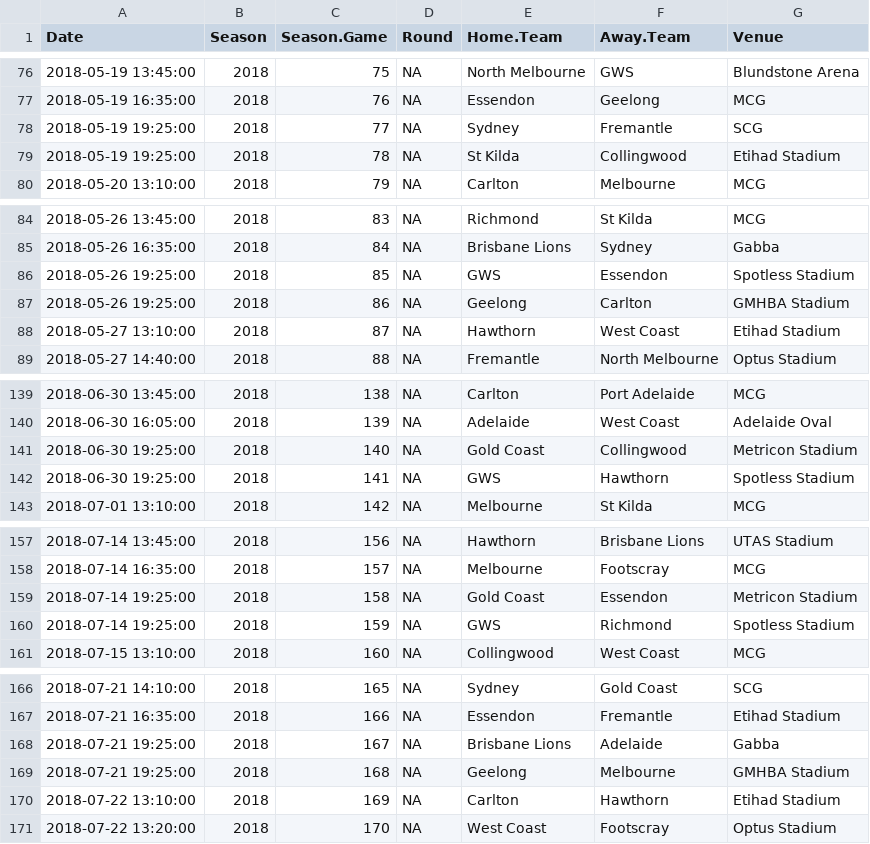
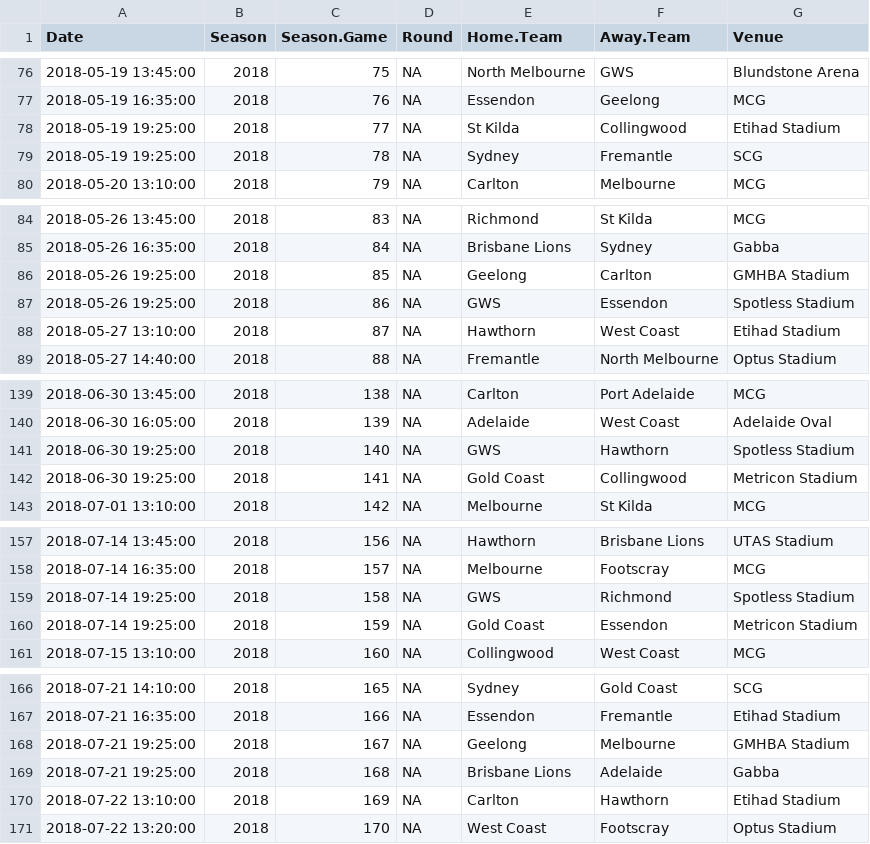
Before and after one commit to betfair-datascientists/predictive-models, a CSV file: AFL-Weekly-Predictive-Model/data/afl_fixture_2018.csv, drawn as a sheet; only a part is shown, gaps mark what is left out; the diff covers the shown part only; the diff names each change by its address in the sheet, - before the commit and + after, or states it on an @@ line.

```diff
--- a/AFL-Weekly-Predictive-Model/data/afl_fixture_2018.csv
+++ b/AFL-Weekly-Predictive-Model/data/afl_fixture_2018.csv
-E78 (Home.Team): Sydney
+E78 (Home.Team): St Kilda
-F78 (Away.Team): Fremantle
+F78 (Away.Team): Collingwood
-G78 (Venue): SCG
+G78 (Venue): Etihad Stadium
-E79 (Home.Team): St Kilda
+E79 (Home.Team): Sydney
-F79 (Away.Team): Collingwood
+F79 (Away.Team): Fremantle
-G79 (Venue): Etihad Stadium
+G79 (Venue): SCG
-E86 (Home.Team): GWS
+E86 (Home.Team): Geelong
-F86 (Away.Team): Essendon
+F86 (Away.Team): Carlton
-G86 (Venue): Spotless Stadium
+G86 (Venue): GMHBA Stadium
-E87 (Home.Team): Geelong
+E87 (Home.Team): GWS
-F87 (Away.Team): Carlton
+F87 (Away.Team): Essendon
-G87 (Venue): GMHBA Stadium
+G87 (Venue): Spotless Stadium
-E141 (Home.Team): Gold Coast
+E141 (Home.Team): GWS
-F141 (Away.Team): Collingwood
+F141 (Away.Team): Hawthorn
-G141 (Venue): Metricon Stadium
+G141 (Venue): Spotless Stadium
-E142 (Home.Team): GWS
+E142 (Home.Team): Gold Coast
-F142 (Away.Team): Hawthorn
+F142 (Away.Team): Collingwood
-G142 (Venue): Spotless Stadium
+G142 (Venue): Metricon Stadium
-E159 (Home.Team): Gold Coast
+E159 (Home.Team): GWS
-F159 (Away.Team): Essendon
+F159 (Away.Team): Richmond
-G159 (Venue): Metricon Stadium
+G159 (Venue): Spotless Stadium
-E160 (Home.Team): GWS
+E160 (Home.Team): Gold Coast
-F160 (Away.Team): Richmond
+F160 (Away.Team): Essendon
-G160 (Venue): Spotless Stadium
+G160 (Venue): Metricon Stadium
-E168 (Home.Team): Brisbane Lions
+E168 (Home.Team): Geelong
-F168 (Away.Team): Adelaide
+F168 (Away.Team): Melbourne
-G168 (Venue): Gabba
+G168 (Venue): GMHBA Stadium
-E169 (Home.Team): Geelong
+E169 (Home.Team): Brisbane Lions
-F169 (Away.Team): Melbourne
+F169 (Away.Team): Adelaide
-G169 (Venue): GMHBA Stadium
+G169 (Venue): Gabba
```
Also changed, not shown: 40 edited cells elsewhere in this file, AFL-Weekly-Predictive-Model/data/afl_odds.csv, AFL-Weekly-Predictive-Model/data/weekly_odds.csv, 5 other files.
